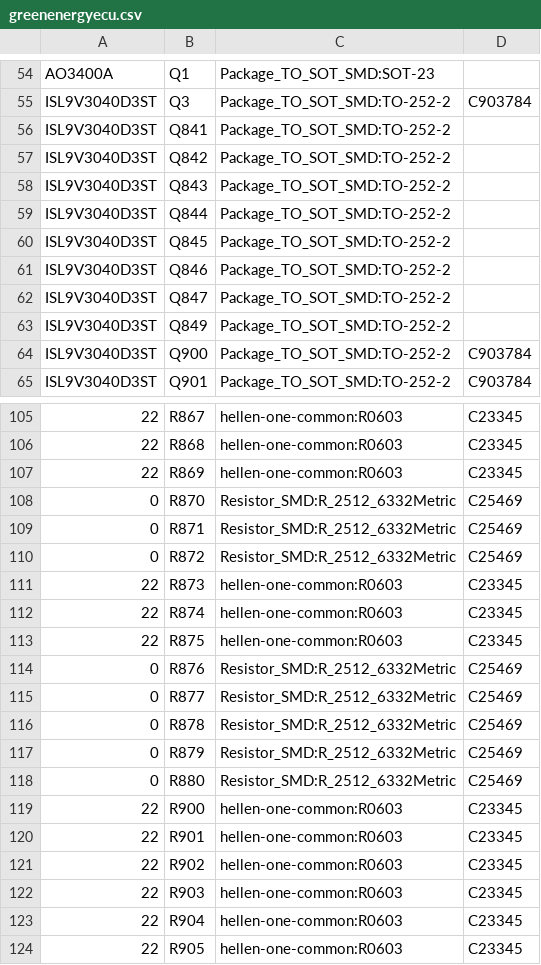
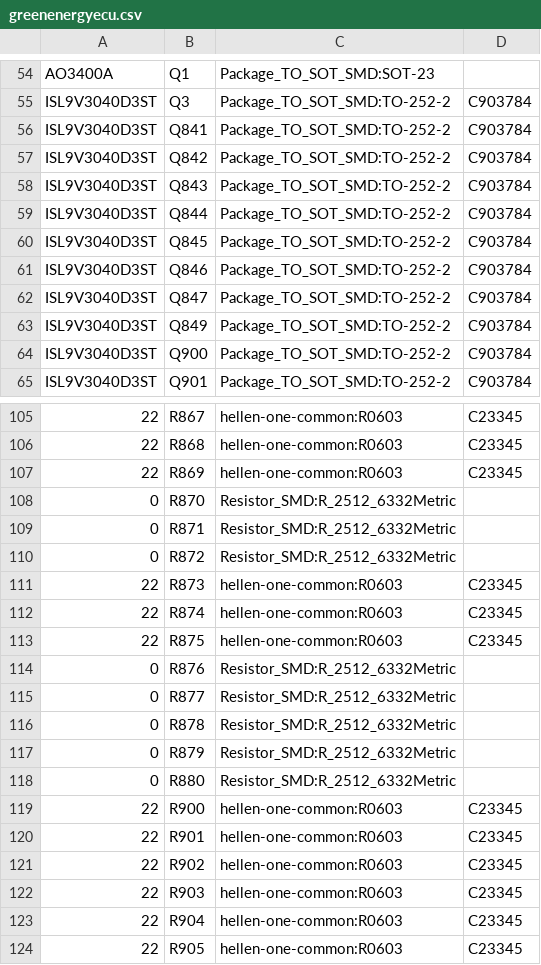
Before and after one commit to luis9860/hellen-example, a CSV file: gerber/greenenergyecu.csv, drawn as a sheet; only a part is shown, gaps mark what is left out.

```diff
--- a/gerber/greenenergyecu.csv
+++ b/gerber/greenenergyecu.csv
@@ -55,10 +55,10 @@
 "ISL9V3040D3ST","Q3","Package_TO_SOT_SMD:TO-252-2","C903784"
-"ISL9V3040D3ST","Q841","Package_TO_SOT_SMD:TO-252-2",""
-"ISL9V3040D3ST","Q842","Package_TO_SOT_SMD:TO-252-2",""
-"ISL9V3040D3ST","Q843","Package_TO_SOT_SMD:TO-252-2",""
-"ISL9V3040D3ST","Q844","Package_TO_SOT_SMD:TO-252-2",""
-"ISL9V3040D3ST","Q845","Package_TO_SOT_SMD:TO-252-2",""
-"ISL9V3040D3ST","Q846","Package_TO_SOT_SMD:TO-252-2",""
-"ISL9V3040D3ST","Q847","Package_TO_SOT_SMD:TO-252-2",""
-"ISL9V3040D3ST","Q849","Package_TO_SOT_SMD:TO-252-2",""
+"ISL9V3040D3ST","Q841","Package_TO_SOT_SMD:TO-252-2","C903784"
+"ISL9V3040D3ST","Q842","Package_TO_SOT_SMD:TO-252-2","C903784"
+"ISL9V3040D3ST","Q843","Package_TO_SOT_SMD:TO-252-2","C903784"
+"ISL9V3040D3ST","Q844","Package_TO_SOT_SMD:TO-252-2","C903784"
+"ISL9V3040D3ST","Q845","Package_TO_SOT_SMD:TO-252-2","C903784"
+"ISL9V3040D3ST","Q846","Package_TO_SOT_SMD:TO-252-2","C903784"
+"ISL9V3040D3ST","Q847","Package_TO_SOT_SMD:TO-252-2","C903784"
+"ISL9V3040D3ST","Q849","Package_TO_SOT_SMD:TO-252-2","C903784"
 "ISL9V3040D3ST","Q900","Package_TO_SOT_SMD:TO-252-2","C903784"
@@ -107,5 +107,5 @@
 "22","R869","hellen-one-common:R0603","C23345"
-"0","R870","Resistor_SMD:R_2512_6332Metric","C25469"
-"0","R871","Resistor_SMD:R_2512_6332Metric","C25469"
-"0","R872","Resistor_SMD:R_2512_6332Metric","C25469"
+"0","R870","Resistor_SMD:R_2512_6332Metric",""
+"0","R871","Resistor_SMD:R_2512_6332Metric",""
+"0","R872","Resistor_SMD:R_2512_6332Metric",""
 "22","R873","hellen-one-common:R0603","C23345"
@@ -113,7 +113,7 @@
 "22","R875","hellen-one-common:R0603","C23345"
-"0","R876","Resistor_SMD:R_2512_6332Metric","C25469"
-"0","R877","Resistor_SMD:R_2512_6332Metric","C25469"
-"0","R878","Resistor_SMD:R_2512_6332Metric","C25469"
-"0","R879","Resistor_SMD:R_2512_6332Metric","C25469"
-"0","R880","Resistor_SMD:R_2512_6332Metric","C25469"
+"0","R876","Resistor_SMD:R_2512_6332Metric",""
+"0","R877","Resistor_SMD:R_2512_6332Metric",""
+"0","R878","Resistor_SMD:R_2512_6332Metric",""
+"0","R879","Resistor_SMD:R_2512_6332Metric",""
+"0","R880","Resistor_SMD:R_2512_6332Metric",""
 "22","R900","hellen-one-common:R0603","C23345"
```
Also changed, not shown: 16 other files.
